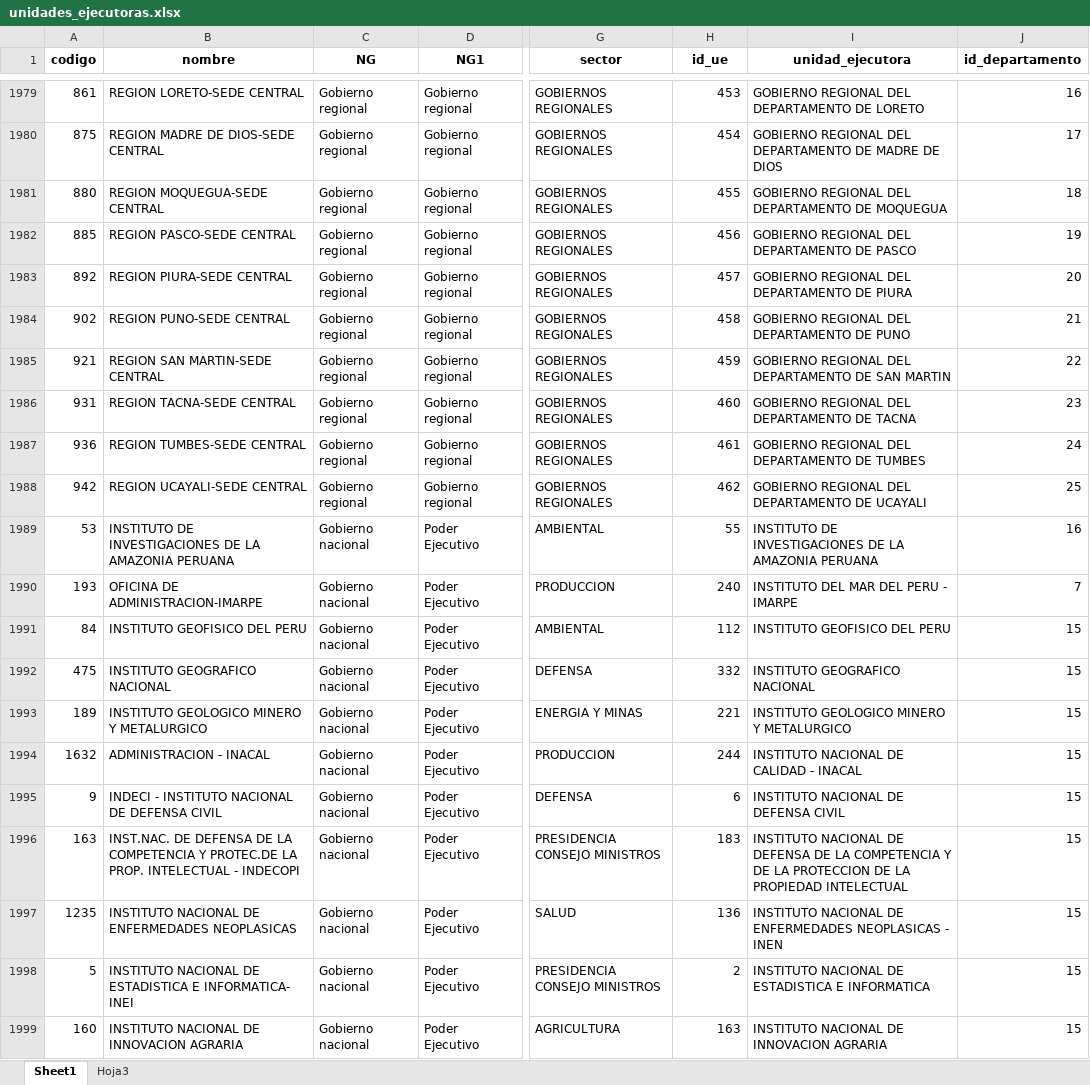
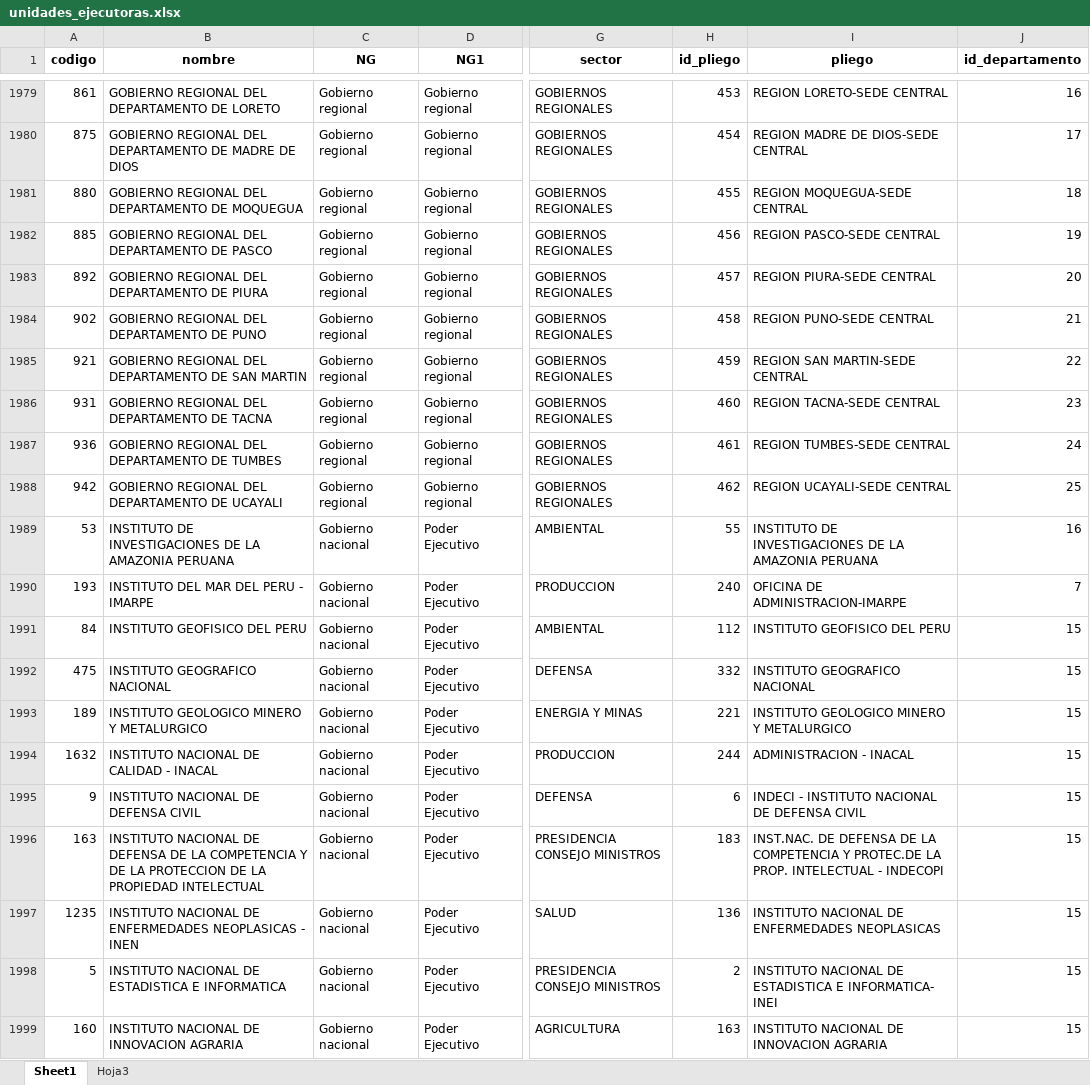
Before and after one commit to julioosmen/IT_PEI_form, an Excel workbook: data/unidades_ejecutoras.xlsx, sheet Sheet1, drawn as a sheet; only a part is shown, gaps mark what is left out; values as stored, in another font and other column widths than the file's, no borders; the diff covers the shown part only; the diff names each change by its address in the sheet, - before the commit and + after, or states it on an @@ line.

```diff
--- a/data/unidades_ejecutoras.xlsx (sheet Sheet1)
+++ b/data/unidades_ejecutoras.xlsx (sheet Sheet1)
-H1: id_ue
+H1: id_pliego
-I1: unidad_ejecutora
+I1: pliego
-B1979 (nombre): REGION LORETO-SEDE CENTRAL
+B1979 (nombre): GOBIERNO REGIONAL DEL DEPARTAMENTO DE LORETO
-I1979 (pliego): GOBIERNO REGIONAL DEL DEPARTAMENTO DE LORETO
+I1979 (pliego): REGION LORETO-SEDE CENTRAL
-B1980 (nombre): REGION MADRE DE DIOS-SEDE CENTRAL
+B1980 (nombre): GOBIERNO REGIONAL DEL DEPARTAMENTO DE MADRE DE DIOS
-I1980 (pliego): GOBIERNO REGIONAL DEL DEPARTAMENTO DE MADRE DE DIOS
+I1980 (pliego): REGION MADRE DE DIOS-SEDE CENTRAL
-B1981 (nombre): REGION MOQUEGUA-SEDE CENTRAL
+B1981 (nombre): GOBIERNO REGIONAL DEL DEPARTAMENTO DE MOQUEGUA
-I1981 (pliego): GOBIERNO REGIONAL DEL DEPARTAMENTO DE MOQUEGUA
+I1981 (pliego): REGION MOQUEGUA-SEDE CENTRAL
-B1982 (nombre): REGION PASCO-SEDE CENTRAL
+B1982 (nombre): GOBIERNO REGIONAL DEL DEPARTAMENTO DE PASCO
-I1982 (pliego): GOBIERNO REGIONAL DEL DEPARTAMENTO DE PASCO
+I1982 (pliego): REGION PASCO-SEDE CENTRAL
-B1983 (nombre): REGION PIURA-SEDE CENTRAL
+B1983 (nombre): GOBIERNO REGIONAL DEL DEPARTAMENTO DE PIURA
-I1983 (pliego): GOBIERNO REGIONAL DEL DEPARTAMENTO DE PIURA
+I1983 (pliego): REGION PIURA-SEDE CENTRAL
-B1984 (nombre): REGION PUNO-SEDE CENTRAL
+B1984 (nombre): GOBIERNO REGIONAL DEL DEPARTAMENTO DE PUNO
-I1984 (pliego): GOBIERNO REGIONAL DEL DEPARTAMENTO DE PUNO
+I1984 (pliego): REGION PUNO-SEDE CENTRAL
-B1985 (nombre): REGION SAN MARTIN-SEDE CENTRAL
+B1985 (nombre): GOBIERNO REGIONAL DEL DEPARTAMENTO DE SAN MARTIN
-I1985 (pliego): GOBIERNO REGIONAL DEL DEPARTAMENTO DE SAN MARTIN
+I1985 (pliego): REGION SAN MARTIN-SEDE CENTRAL
-B1986 (nombre): REGION TACNA-SEDE CENTRAL
+B1986 (nombre): GOBIERNO REGIONAL DEL DEPARTAMENTO DE TACNA
-I1986 (pliego): GOBIERNO REGIONAL DEL DEPARTAMENTO DE TACNA
+I1986 (pliego): REGION TACNA-SEDE CENTRAL
-B1987 (nombre): REGION TUMBES-SEDE CENTRAL
+B1987 (nombre): GOBIERNO REGIONAL DEL DEPARTAMENTO DE TUMBES
-I1987 (pliego): GOBIERNO REGIONAL DEL DEPARTAMENTO DE TUMBES
+I1987 (pliego): REGION TUMBES-SEDE CENTRAL
-B1988 (nombre): REGION UCAYALI-SEDE CENTRAL
+B1988 (nombre): GOBIERNO REGIONAL DEL DEPARTAMENTO DE UCAYALI
-I1988 (pliego): GOBIERNO REGIONAL DEL DEPARTAMENTO DE UCAYALI
+I1988 (pliego): REGION UCAYALI-SEDE CENTRAL
-B1990 (nombre): OFICINA DE ADMINISTRACION-IMARPE
+B1990 (nombre): INSTITUTO DEL MAR DEL PERU - IMARPE
-I1990 (pliego): INSTITUTO DEL MAR DEL PERU - IMARPE
+I1990 (pliego): OFICINA DE ADMINISTRACION-IMARPE
-B1994 (nombre): ADMINISTRACION - INACAL
+B1994 (nombre): INSTITUTO NACIONAL DE CALIDAD - INACAL
-I1994 (pliego): INSTITUTO NACIONAL DE CALIDAD - INACAL
+I1994 (pliego): ADMINISTRACION - INACAL
-B1995 (nombre): INDECI - INSTITUTO NACIONAL DE DEFENSA CIVIL
+B1995 (nombre): INSTITUTO NACIONAL DE DEFENSA CIVIL
-I1995 (pliego): INSTITUTO NACIONAL DE DEFENSA CIVIL
+I1995 (pliego): INDECI - INSTITUTO NACIONAL DE DEFENSA CIVIL
-B1996 (nombre): INST.NAC. DE DEFENSA DE LA COMPETENCIA Y PROTEC.DE LA PROP. INTELECTUAL - INDECOPI
+B1996 (nombre): INSTITUTO NACIONAL DE DEFENSA DE LA COMPETENCIA Y DE LA PROTECCION DE LA PROPIEDAD INTELECTUAL
-I1996 (pliego): INSTITUTO NACIONAL DE DEFENSA DE LA COMPETENCIA Y DE LA PROTECCION DE LA PROPIEDAD INTELECTUAL
+I1996 (pliego): INST.NAC. DE DEFENSA DE LA COMPETENCIA Y PROTEC.DE LA PROP. INTELECTUAL - INDECOPI
-B1997 (nombre): …ENFERMEDADES NEOPLASICAS
+B1997 (nombre): …ENFERMEDADES NEOPLASICAS - INEN
-I1997 (pliego): …ENFERMEDADES NEOPLASICAS - INEN
+I1997 (pliego): …ENFERMEDADES NEOPLASICAS
-B1998 (nombre): …ESTADISTICA E INFORMATICA- INEI
+B1998 (nombre): …ESTADISTICA E INFORMATICA
-I1998 (pliego): …ESTADISTICA E INFORMATICA
+I1998 (pliego): …ESTADISTICA E INFORMATICA- INEI
```
Also changed, not shown: 256 edited cells elsewhere in this sheet.
